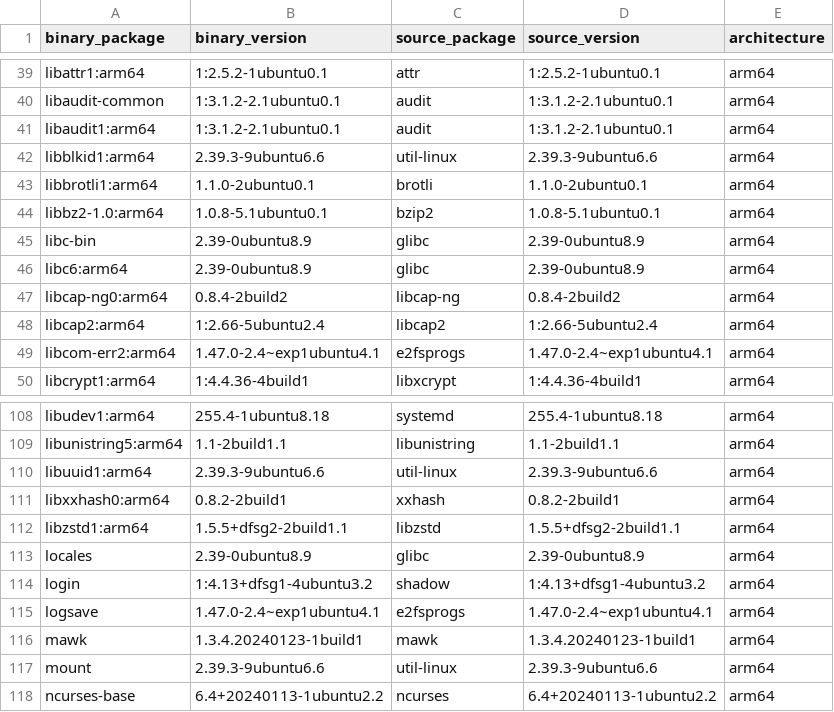
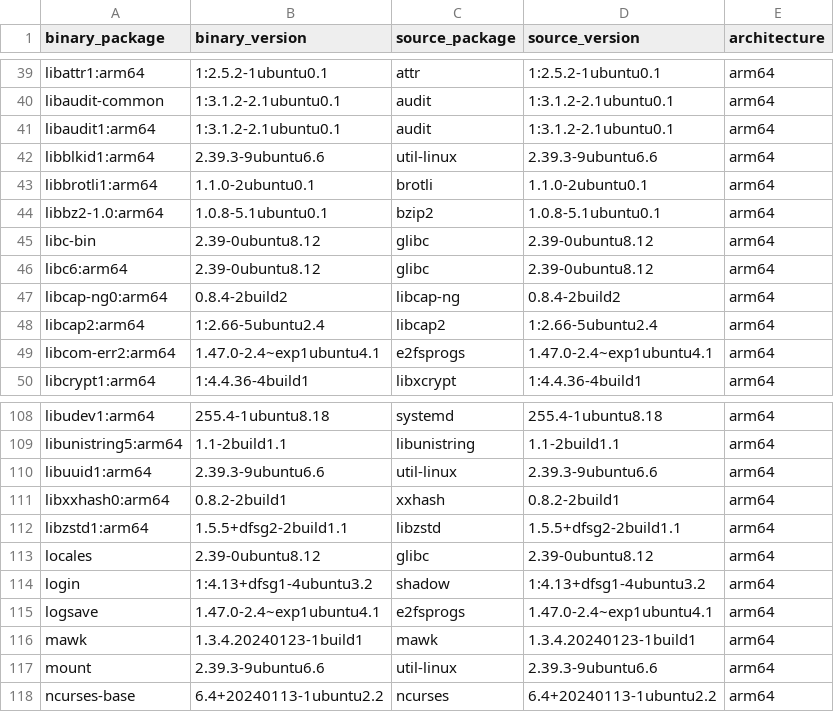
Before and after one commit to fwe86/docker-bastillion, a TSV file: BASE-IMAGE-PACKAGES-arm64.tsv, drawn as a sheet; only a part is shown, gaps mark what is left out.

```diff
--- a/BASE-IMAGE-PACKAGES-arm64.tsv
+++ b/BASE-IMAGE-PACKAGES-arm64.tsv
@@ -44,4 +44,4 @@ libbrotli1:arm64	1.1.0-2ubuntu0.1	brotli	1.1.0-2ubuntu0.1	arm64
 libbz2-1.0:arm64	1.0.8-5.1ubuntu0.1	bzip2	1.0.8-5.1ubuntu0.1	arm64
-libc-bin	2.39-0ubuntu8.9	glibc	2.39-0ubuntu8.9	arm64
-libc6:arm64	2.39-0ubuntu8.9	glibc	2.39-0ubuntu8.9	arm64
+libc-bin	2.39-0ubuntu8.12	glibc	2.39-0ubuntu8.12	arm64
+libc6:arm64	2.39-0ubuntu8.12	glibc	2.39-0ubuntu8.12	arm64
 libcap-ng0:arm64	0.8.4-2build2	libcap-ng	0.8.4-2build2	arm64
@@ -112,3 +112,3 @@ libxxhash0:arm64	0.8.2-2build1	xxhash	0.8.2-2build1	arm64
 libzstd1:arm64	1.5.5+dfsg2-2build1.1	libzstd	1.5.5+dfsg2-2build1.1	arm64
-locales	2.39-0ubuntu8.9	glibc	2.39-0ubuntu8.9	arm64
+locales	2.39-0ubuntu8.12	glibc	2.39-0ubuntu8.12	arm64
 login	1:4.13+dfsg1-4ubuntu3.2	shadow	1:4.13+dfsg1-4ubuntu3.2	arm64
```
Also changed, not shown: BASE-IMAGE-PACKAGES-amd64.tsv, BASE-IMAGE-PLATFORMS.tsv, 3 other files.
